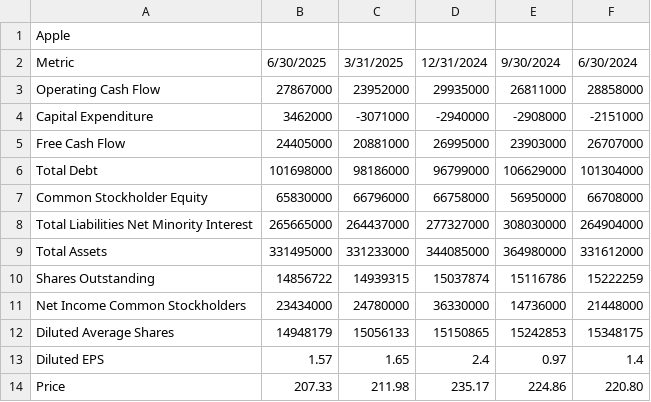
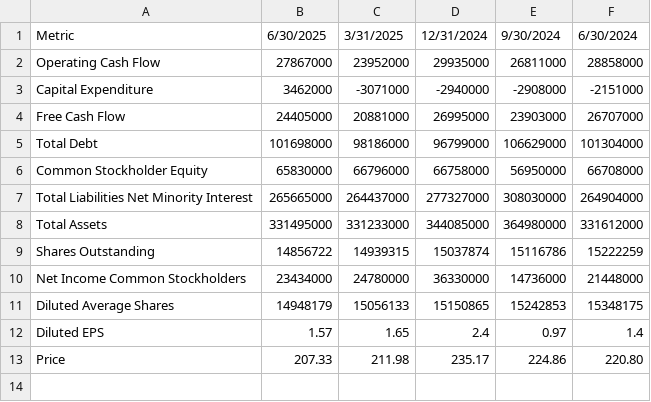
Before and after one commit to csce585-mlsystems/CSCE585ProjectROI, a CSV file: projectCode/MLLifecycle/DataPreparation/cleanedDataUnmodified/apple_Metrics.csv, drawn as a sheet; the diff names each change by its address in the sheet, - before the commit and + after, or states it on an @@ line.

Commit message:
Current Progress. Only thing left is: i) Optimality bug fix, ii) Running experiments in ModelDevelopment Directory. For more assistance, read the comments from code in ProjectRepo directory. Text me for questions

```diff
--- a/projectCode/MLLifecycle/DataPreparation/cleanedDataUnmodified/apple_Metrics.csv
+++ b/projectCode/MLLifecycle/DataPreparation/cleanedDataUnmodified/apple_Metrics.csv
-row 1: Apple
```
Also changed, not shown: projectCode/MLLifecycle/DataPreparation/cleanedDataUnmodified/google_Metrics.csv, 8 other files.
